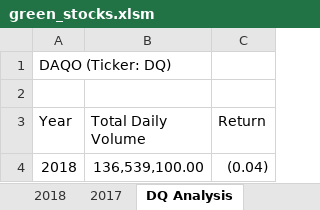
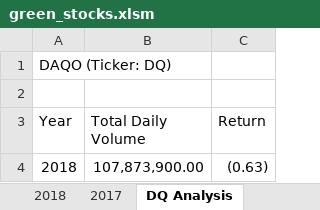
Before and after one commit to Caracalla1081/stock-analysis, an Excel workbook: green_stocks.xlsm, sheet DQ Analysis, drawn as a sheet; values as stored, in another font and other column widths than the file's, no borders; the diff names each change by its address in the sheet, - before the commit and + after, or states it on an @@ line.

```diff
--- a/green_stocks.xlsm (sheet DQ Analysis)
+++ b/green_stocks.xlsm (sheet DQ Analysis)
-B4 (Total Daily Volume): 136,539,100.00
+B4 (Total Daily Volume): 107,873,900.00
-C4 (Return): (0.04)
+C4 (Return): (0.63)
```
Also changed, not shown: other sheet tabs, 1 other file.
